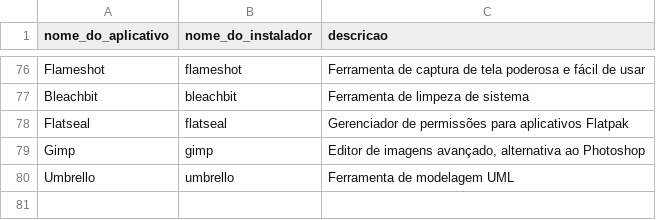
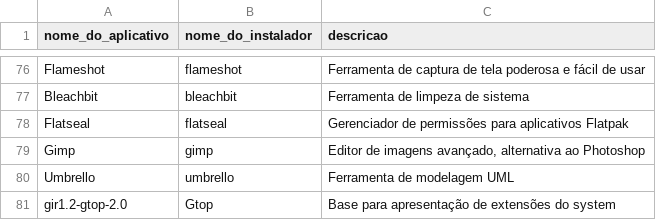
Before and after one commit to nettaskjr/meu-debian, a CSV file: apt_apps.csv, drawn as a sheet; only a part is shown, gaps mark what is left out; the diff names each change by its address in the sheet, - before the commit and + after, or states it on an @@ line.

Commit message:
Add Gtop application entry to apt_apps.csv

```diff
--- a/apt_apps.csv
+++ b/apt_apps.csv
+row 81: gir1.2-gtop-2.0 | Gtop | Base para apresentação de extensões do system
```
